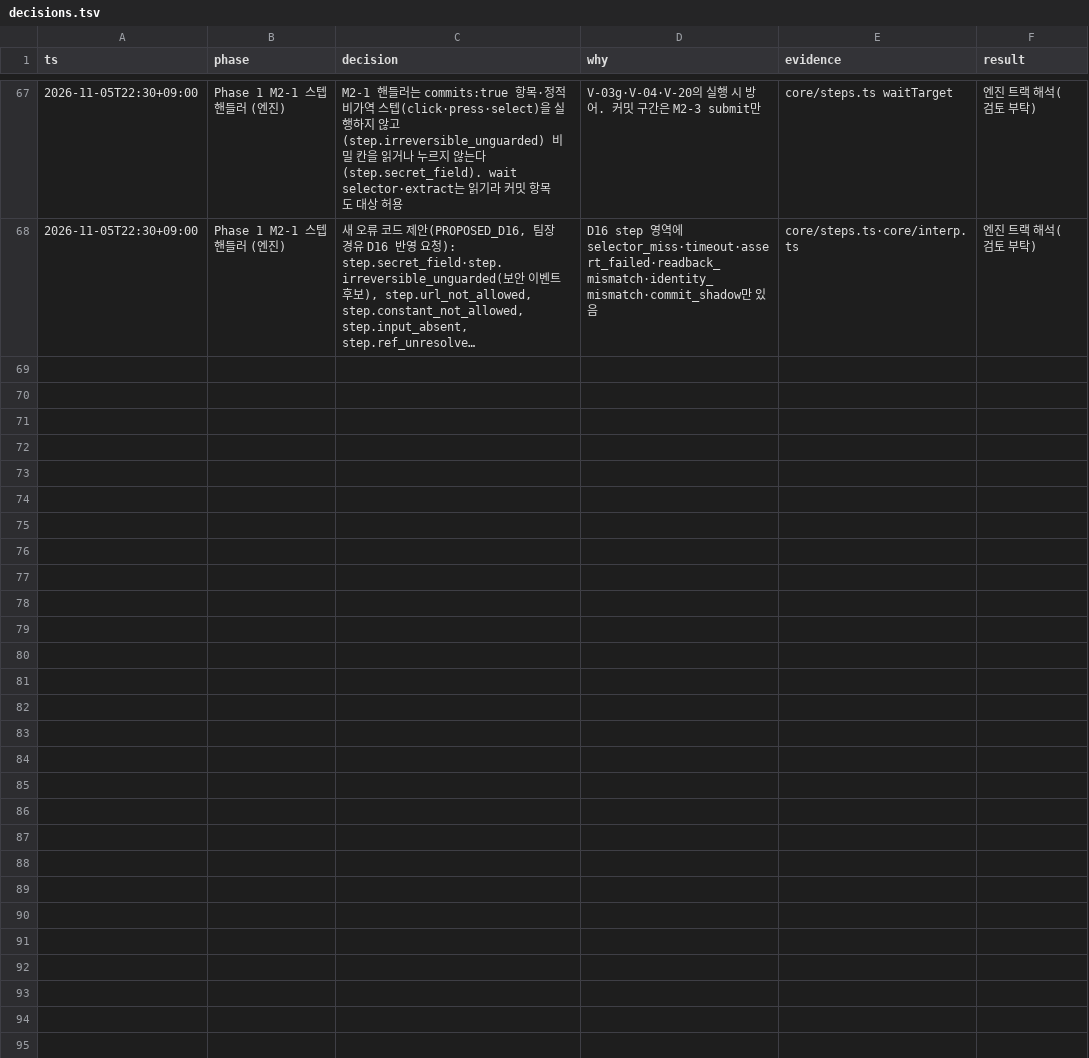
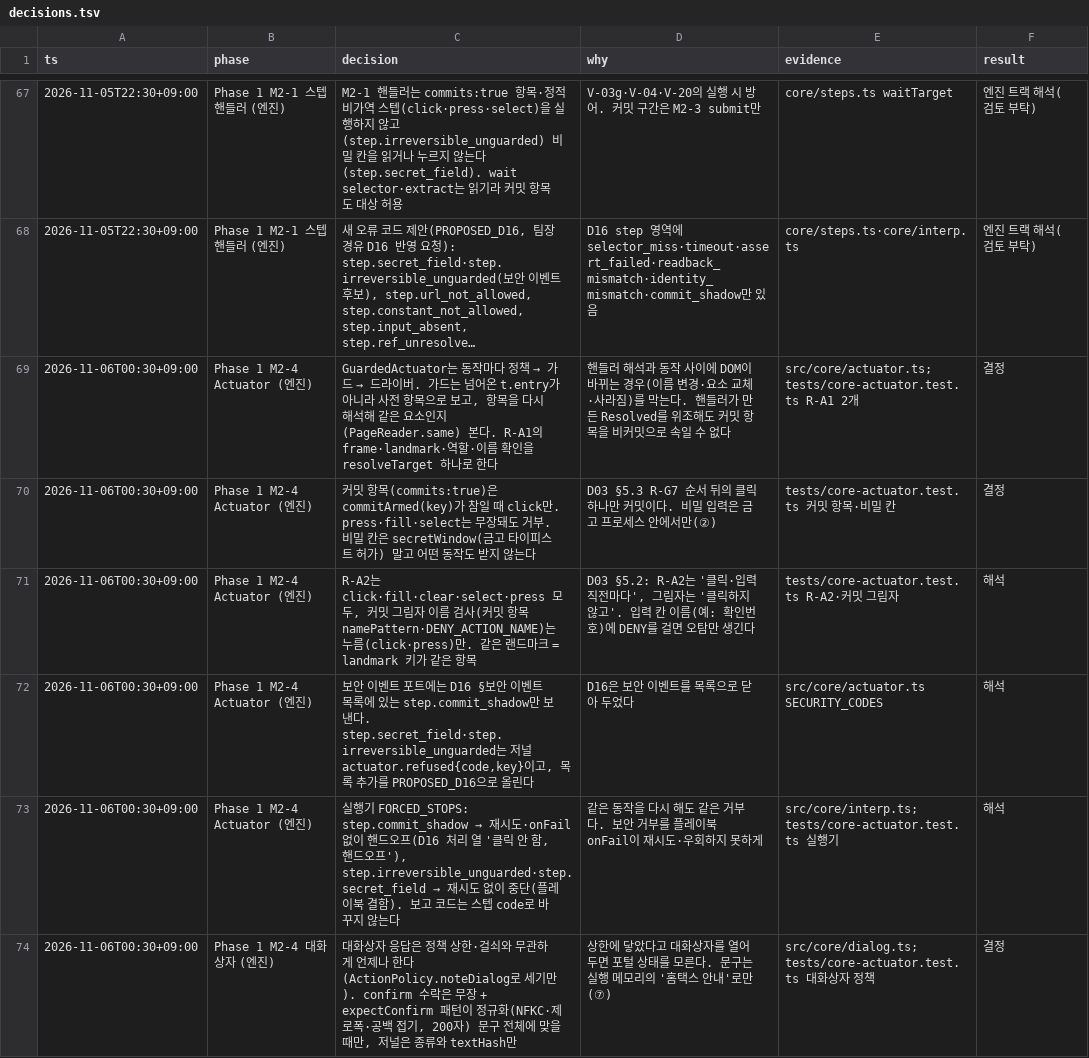
Before and after one commit to LAF-labs/tex, a TSV file: poc/reports/decisions.tsv, drawn as a sheet; only a part is shown, gaps mark what is left out; long unchanged cells end in …; the diff names each change by its address in the sheet, - before the commit and + after, or states it on an @@ line.

```diff
--- a/poc/reports/decisions.tsv
+++ b/poc/reports/decisions.tsv
+row 69: 2026-11-06T00:30+09:00 | Phase 1 M2-4 Actuator (엔진) | GuardedActuator는 동작마다 정책 → 가드 → 드라이버. 가드는 넘어온 t.entry가 아니라 사전 항목으로 보고, 항목을 다시 해석해 같은 요소인지(PageReader.same) 본다. R-A1의 frame·landmark·역할·이름 확인을 resolveTarget 하나로 한다 | 핸들러 해석과 동작 사이에 DOM이 바뀌는 경우(이름 변경·요소 교체·사라짐)를 막는다. 핸들러가 만든 Resolved를 위조해도 커밋 항목을 비커밋으로 속일 수 없다 | src/core/actuator.ts; tests/core-actuator.test.ts R-A1 2개 | 결정
+row 70: 2026-11-06T00:30+09:00 | Phase 1 M2-4 Actuator (엔진) | 커밋 항목(commits:true)은 commitArmed(key)가 참일 때 click만. press·fill·select는 무장돼도 거부. 비밀 칸은 secretWindow(금고 타이피스트 허가) 말고 어떤 동작도 받지 않는다 | D03 §5.3 R-G7 순서 뒤의 클릭 하나만 커밋이다. 비밀 입력은 금고 프로세스 안에서만(②) | tests/core-actuator.test.ts 커밋 항목·비밀 칸 | 결정
+row 71: 2026-11-06T00:30+09:00 | Phase 1 M2-4 Actuator (엔진) | R-A2는 click·fill·clear·select·press 모두, 커밋 그림자 이름 검사(커밋 항목 namePattern·DENY_ACTION_NAME)는 누름(click·press)만. 같은 랜드마크 = landmark 키가 같은 항목 | D03 §5.2: R-A2는 '클릭·입력 직전마다', 그림자는 '클릭하지 않고'. 입력 칸 이름(예: 확인번호)에 DENY를 걸면 오탐만 생긴다 | tests/core-actuator.test.ts R-A2·커밋 그림자 | 해석
+row 72: 2026-11-06T00:30+09:00 | Phase 1 M2-4 Actuator (엔진) | 보안 이벤트 포트에는 D16 §보안 이벤트 목록에 있는 step.commit_shadow만 보낸다. step.secret_field·step.irreversible_unguarded는 저널 actuator.refused{code,key}이고, 목록 추가를 PROPOSED_D16으로 올린다 | D16은 보안 이벤트를 목록으로 닫아 두었다 | src/core/actuator.ts SECURITY_CODES | 해석
+row 73: 2026-11-06T00:30+09:00 | Phase 1 M2-4 Actuator (엔진) | 실행기 FORCED_STOPS: step.commit_shadow → 재시도·onFail 없이 핸드오프(D16 처리 열 '클릭 안 함, 핸드오프'), step.irreversible_unguarded·step.secret_field → 재시도 없이 중단(플레이북 결함). 보고 코드는 스텝 code로 바꾸지 않는다 | 같은 동작을 다시 해도 같은 거부다. 보안 거부를 플레이북 onFail이 재시도·우회하지 못하게 | src/core/interp.ts; tests/core-actuator.test.ts 실행기 | 해석
+row 74: 2026-11-06T00:30+09:00 | Phase 1 M2-4 대화상자 (엔진) | 대화상자 응답은 정책 상한·걸쇠와 무관하게 언제나 한다(ActionPolicy.noteDialog로 세기만). confirm 수락은 무장 + expectConfirm 패턴이 정규화(NFKC·제로폭·공백 접기, 200자) 문구 전체에 맞을 때만, 저널은 종류와 textHash만 | 상한에 닿았다고 대화상자를 열어 두면 포털 상태를 모른다. 문구는 실행 메모리의 '홈택스 안내'로만(⑦) | src/core/dialog.ts; tests/core-actuator.test.ts 대화상자 정책 | 결정
```
Also changed, not shown: 9 other files.
